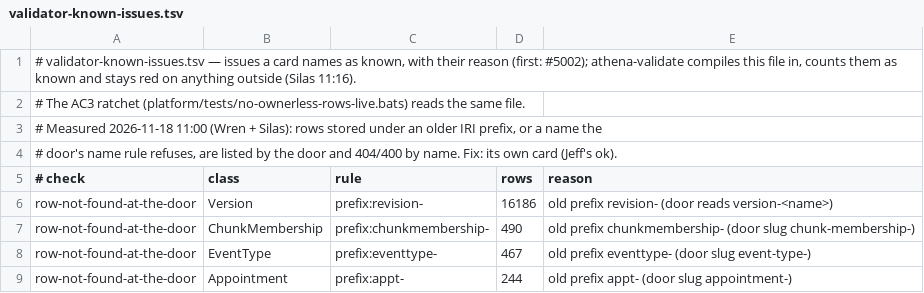
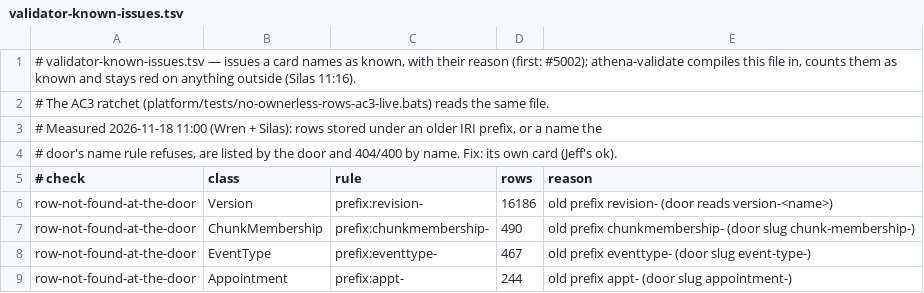
Before and after one commit to gathering-chorus/chorus, a TSV file: designing/domains/domains/validator-known-issues.tsv, drawn as a sheet; only a part is shown.

Commit message:
wren: #5002 — wren: #5002 run 5 reached the demo; demo-validate refused: AC2-AC5 shared one check file (each AC names its own, #4921's rule). no-ownerless-rows-live.bats splits into no-ownerless-rows-ac2/3/4/5-live.bats, each with its own helpers and negative proof (the shared AC4/AC5 proof split into an AC4 probe proof and an AC5 quartet proof); the card's AC2-5 check lines point at them; the known-issues file's comment follows. CHORUS_ROOT=werk: each file's negative proof green, live cases skip in the werk.

```diff
--- a/designing/domains/domains/validator-known-issues.tsv
+++ b/designing/domains/domains/validator-known-issues.tsv
@@ -1,3 +1,3 @@
 # validator-known-issues.tsv — issues a card names as known, with their reason (first: #5002); athena-validate compiles this file in, counts them as known and stays red on anything outside (Silas 11:16).
-# The AC3 ratchet (platform/tests/no-ownerless-rows-live.bats) reads the same file.
+# The AC3 ratchet (platform/tests/no-ownerless-rows-ac3-live.bats) reads the same file.
 # Measured 2026-11-18 11:00 (Wren + Silas): rows stored under an older IRI prefix, or a name the
```
Also changed, not shown: 5 other files.
